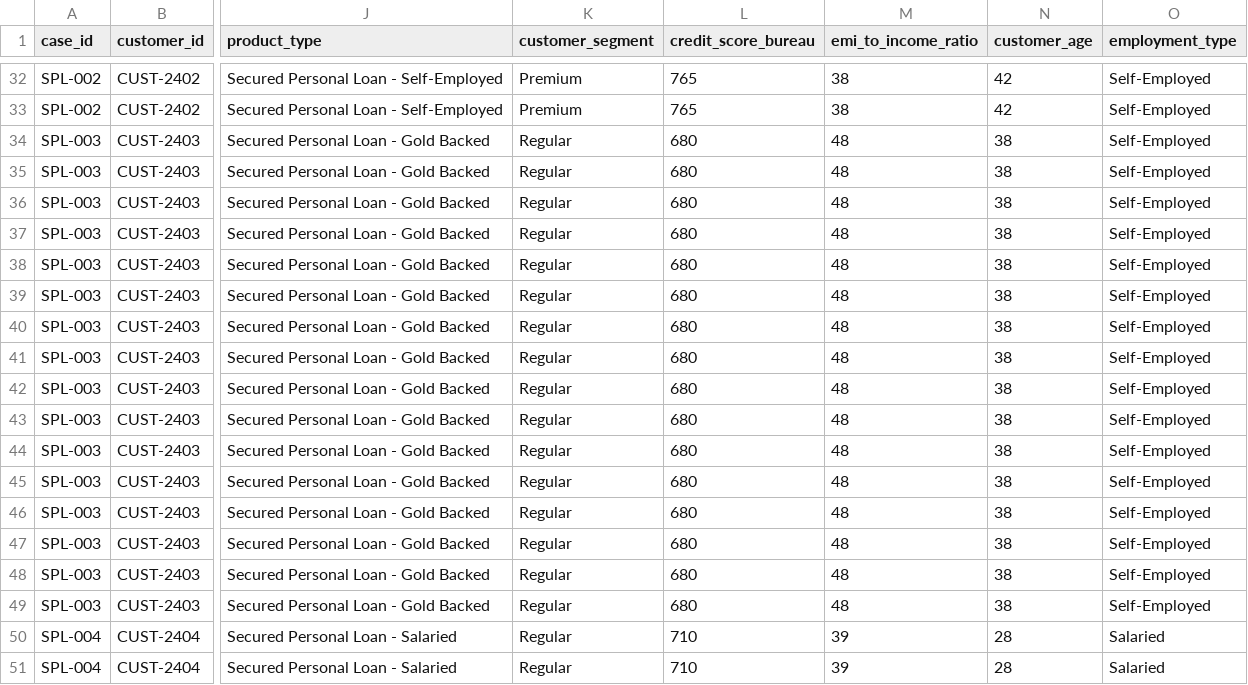
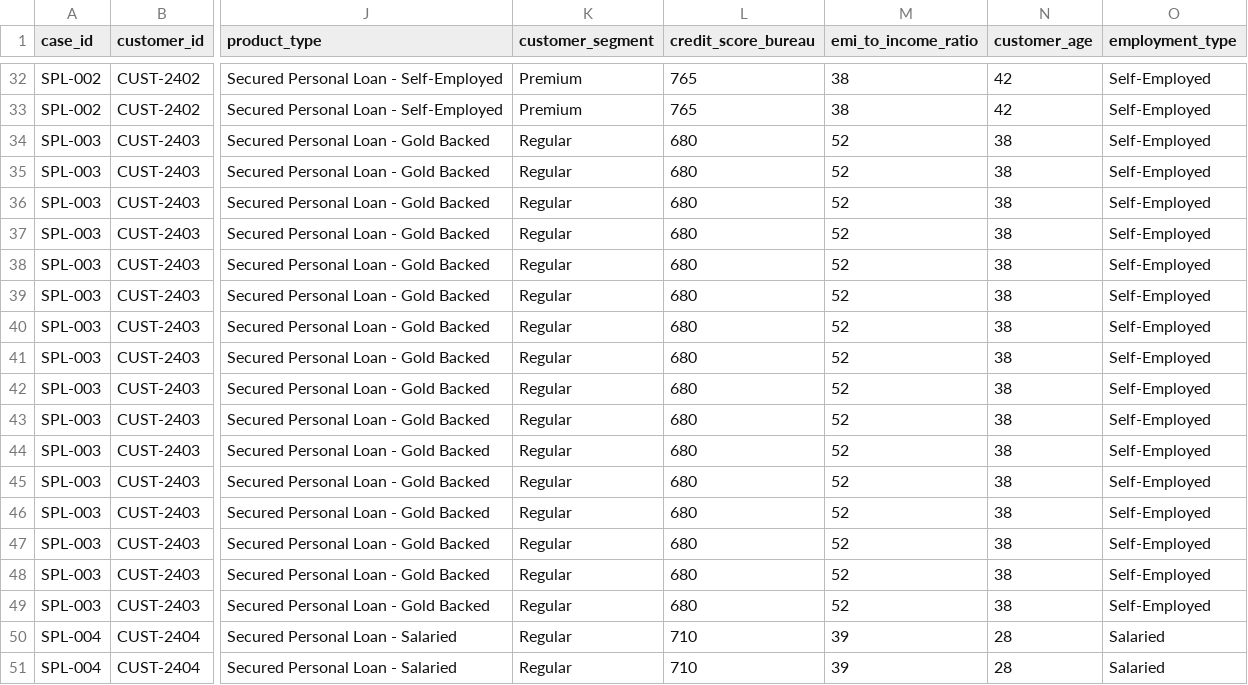
Before and after one commit to vedangtiwari01-dev/vs_demo, a CSV file: syn_log.csv, drawn as a sheet; only a part is shown, gaps mark what is left out; the diff covers the shown part only; the diff names each change by its address in the sheet, - before the commit and + after, or states it on an @@ line.

```diff
--- a/syn_log.csv
+++ b/syn_log.csv
-M34:M49 (emi_to_income_ratio): 48
+M34:M49 (emi_to_income_ratio): 52
```
Also changed, not shown: 63 edited cells elsewhere in this file, 24 other files.
